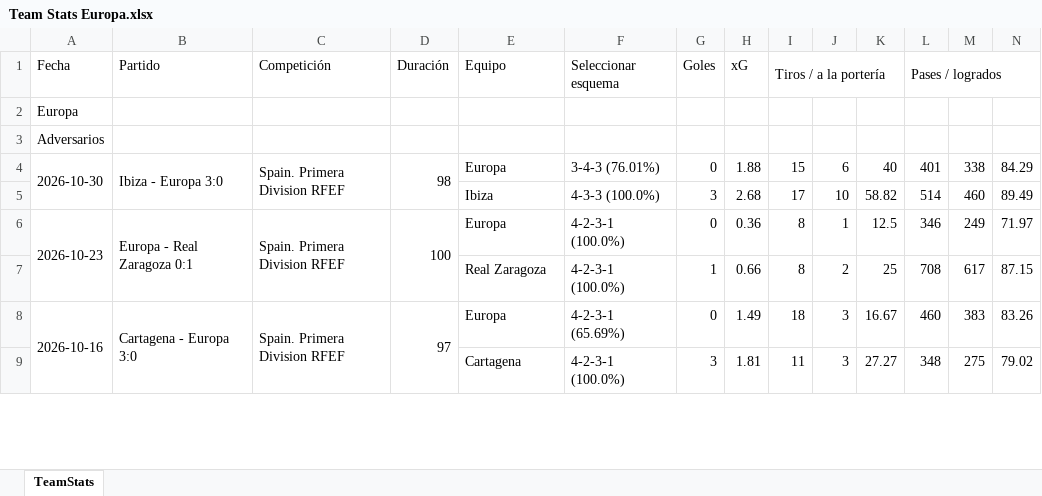
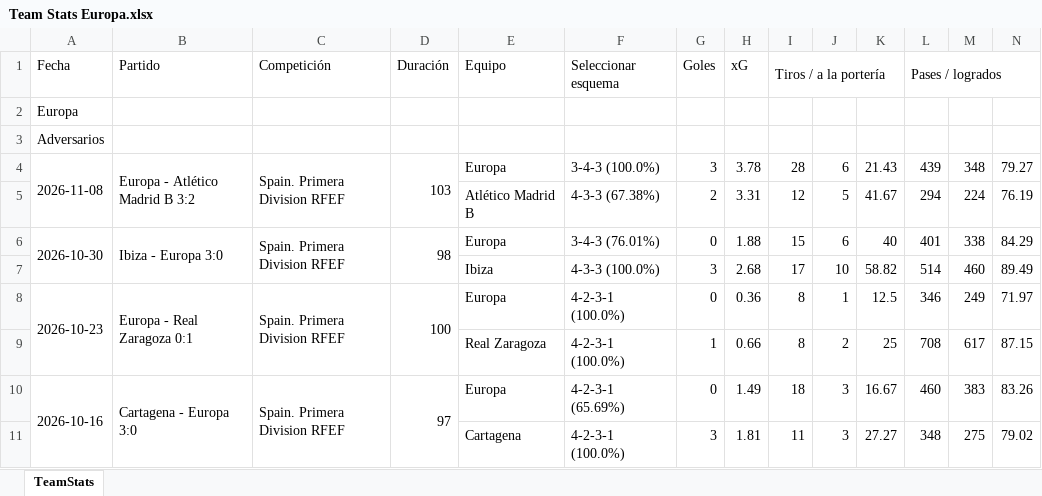
Before and after one commit to vceazurita-ship-it/Real-Madrid-Castilla-26-27, an Excel workbook: public/data/wys/Team Stats Europa.xlsx, sheet TeamStats, drawn as a sheet; only a part is shown; values as stored, in another font and other column widths than the file's, no borders; rows hold the shown columns only; the diff names each change by its address in the sheet, - before the commit and + after, or states it on an @@ line.

```diff
--- a/public/data/wys/Team Stats Europa.xlsx (sheet TeamStats)
+++ b/public/data/wys/Team Stats Europa.xlsx (sheet TeamStats)
+row 4: 2026-11-08 | Europa - Atlético Madrid B 3:2 | Spain. Primera Division RFEF | 103 | Europa | 3-4-3 (100.0%) | 3 | 3.78 | 28 | 6 | 21.43 | 439 | 348 | 79.27
+row 5:  |  |  |  | Atlético Madrid B | 4-3-3 (67.38%) | 2 | 3.31 | 12 | 5 | 41.67 | 294 | 224 | 76.19
```
Also changed, not shown: public/data/wys/Team Stats Algeciras.xlsx, public/data/wys/Team Stats Gimnàstic Tarragona.xlsx, 21 other files.
